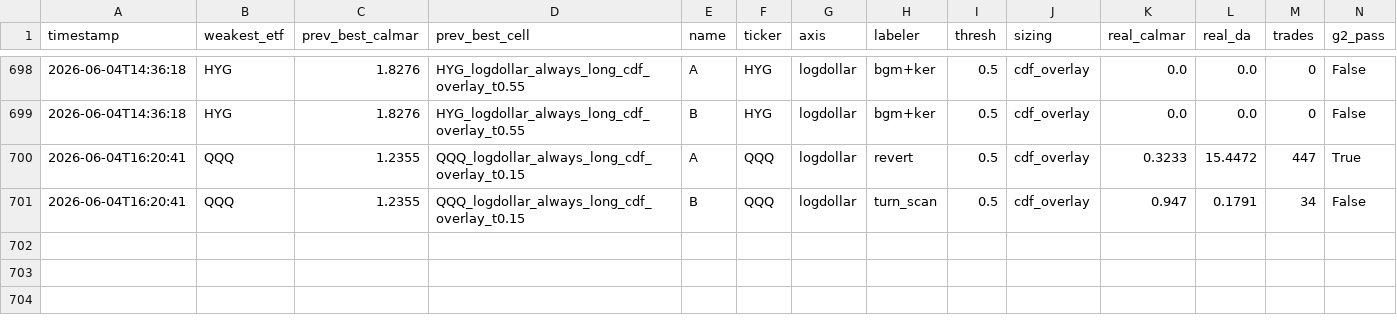
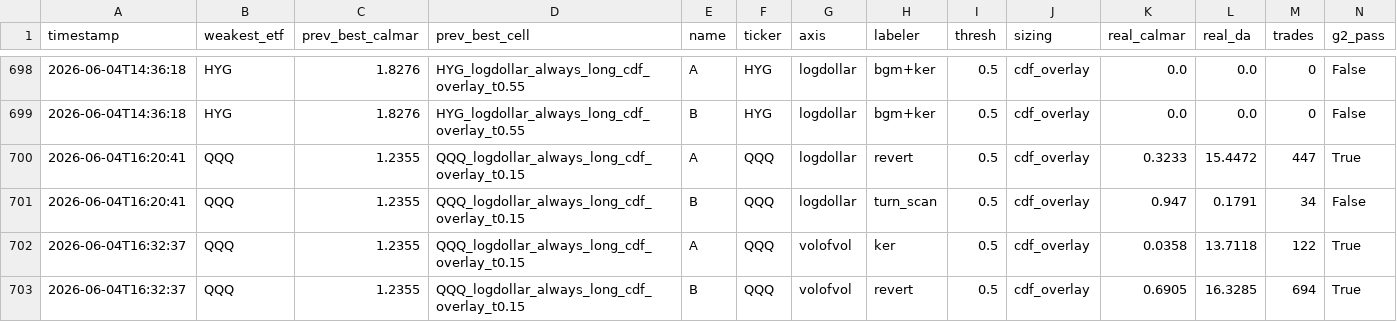
Before and after one commit to victor000000/quant-autoresearch, a CSV file: autoresearch/results/round_results.csv, drawn as a sheet; only a part is shown, gaps mark what is left out; rows hold the shown columns only; the diff names each change by its address in the sheet, - before the commit and + after, or states it on an @@ line.

```diff
--- a/autoresearch/results/round_results.csv
+++ b/autoresearch/results/round_results.csv
+row 702: 2026-06-04T16:32:37 | QQQ | 1.2355 | QQQ_logdollar_always_long_cdf_overlay_t0.15 | A | QQQ | volofvol | ker | 0.5 | cdf_overlay | 0.0358 | 13.7118 | 122 | True
+row 703: 2026-06-04T16:32:37 | QQQ | 1.2355 | QQQ_logdollar_always_long_cdf_overlay_t0.15 | B | QQQ | volofvol | revert | 0.5 | cdf_overlay | 0.6905 | 16.3285 | 694 | True
```
Also changed, not shown: 6 other files.
